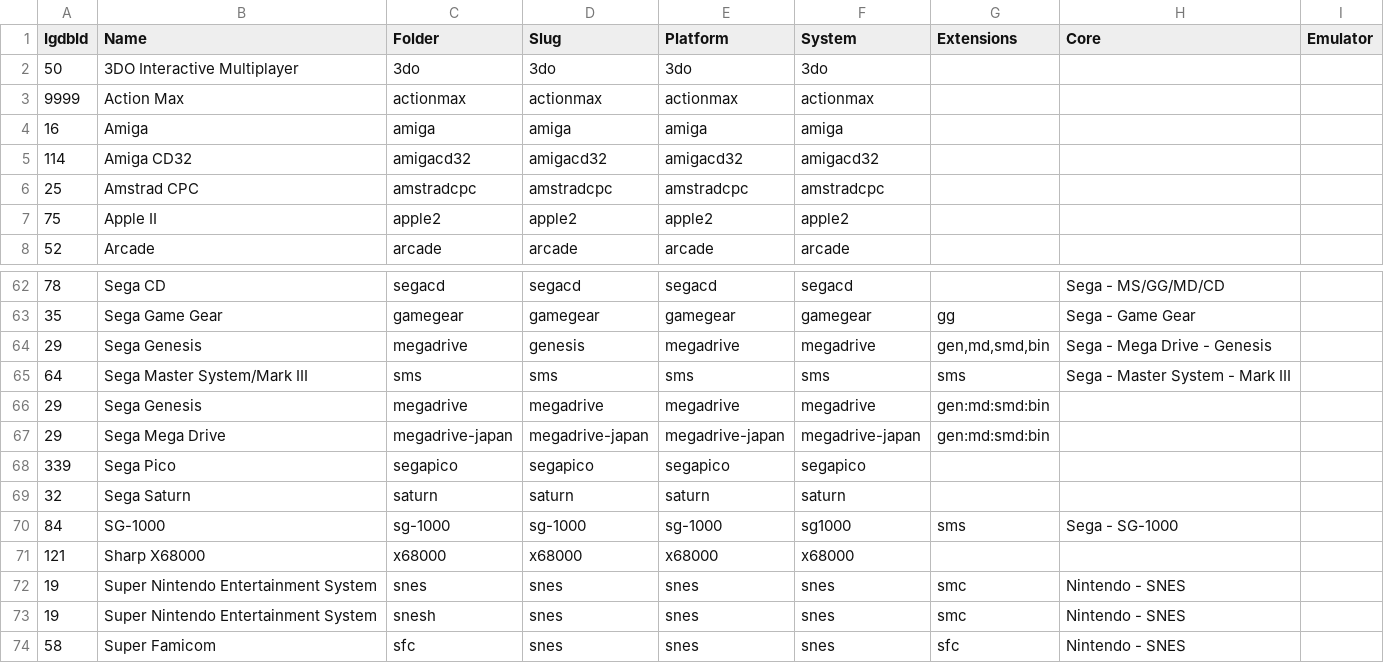
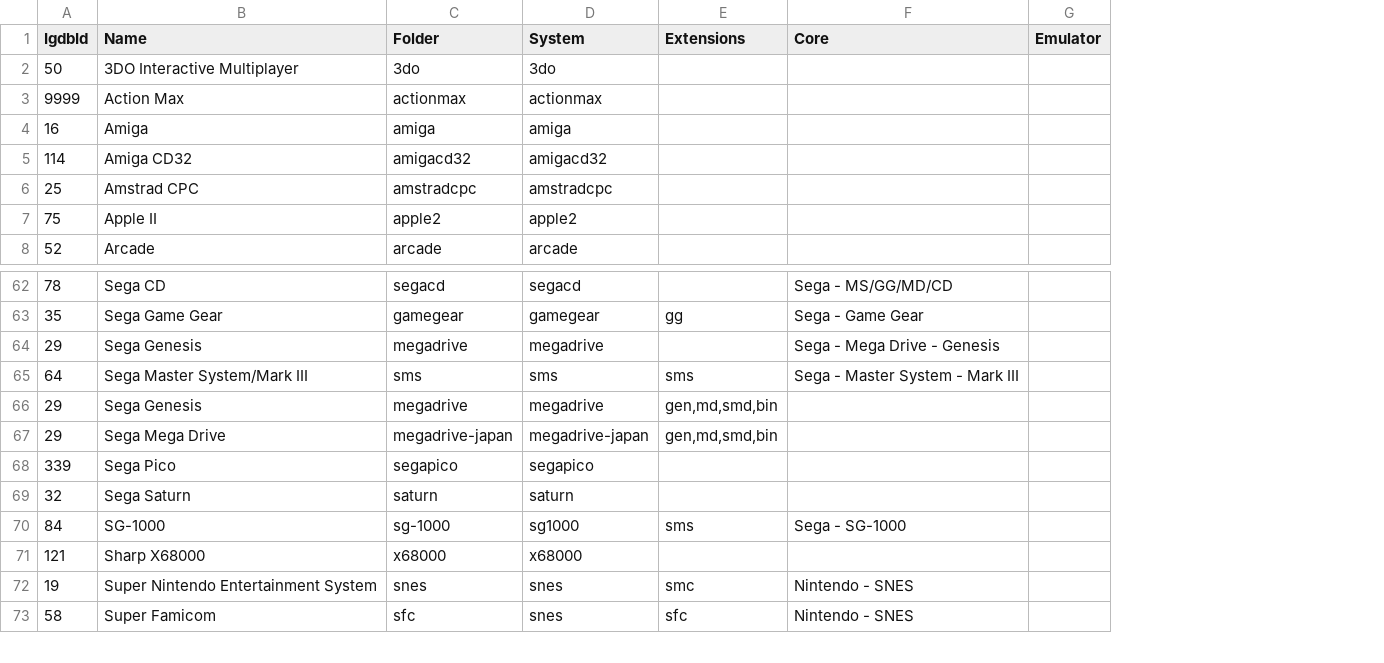
Before and after one commit to lancer1977/DataSeeds, a CSV file: retro/platform.csv, drawn as a sheet; only a part is shown, gaps mark what is left out; removed rows and columns are numbered as before the commit, all else as after; the diff names each change by its address in the sheet, - before the commit and + after, or states it on an @@ line.

Commit message:
platforms

```diff
--- a/retro/platform.csv
+++ b/retro/platform.csv
-column D (Slug), rows 2-8: 3do | actionmax | amiga | amigacd32 | amstradcpc | apple2 | arcade; rows 62-72: segacd | gamegear | genesis | sms | megadrive | megadrive-japan | segapico | saturn | sg-1000 | x68000 | snes; row 74: snes
-column E (Platform), rows 2-8: 3do | actionmax | amiga | amigacd32 | amstradcpc | apple2 | arcade; rows 62-72: segacd | gamegear | megadrive | sms | megadrive | megadrive-japan | segapico | saturn | sg-1000 | x68000 | snes; row 74: snes
-E64 (Extensions): gen,md,smd,bin
+E64 (Extensions): (empty)
-E66:E67 (Extensions): gen:md:smd:bin
+E66:E67 (Extensions): gen,md,smd,bin
-row 73: 19 | Super Nintendo Entertainment System | snesh | snes | snes | snes | smc | Nintendo - SNES
```
